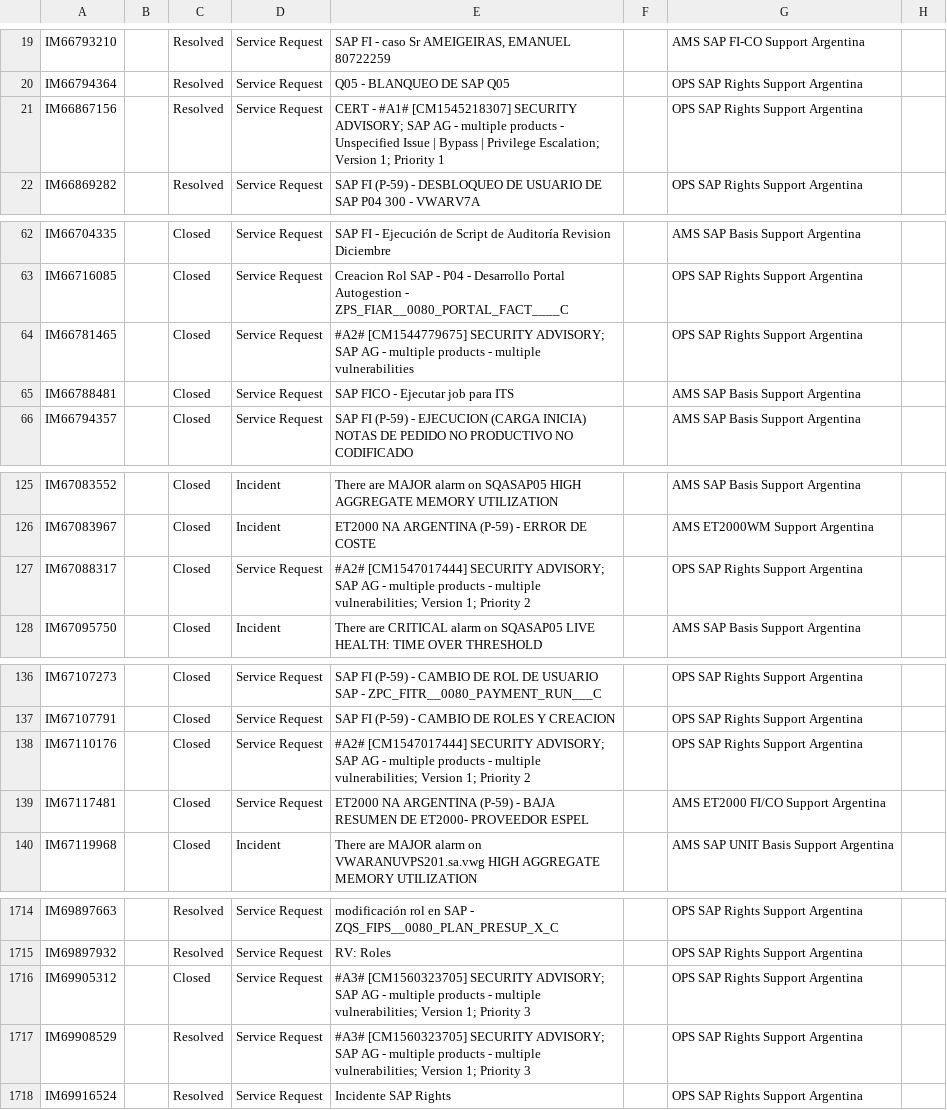
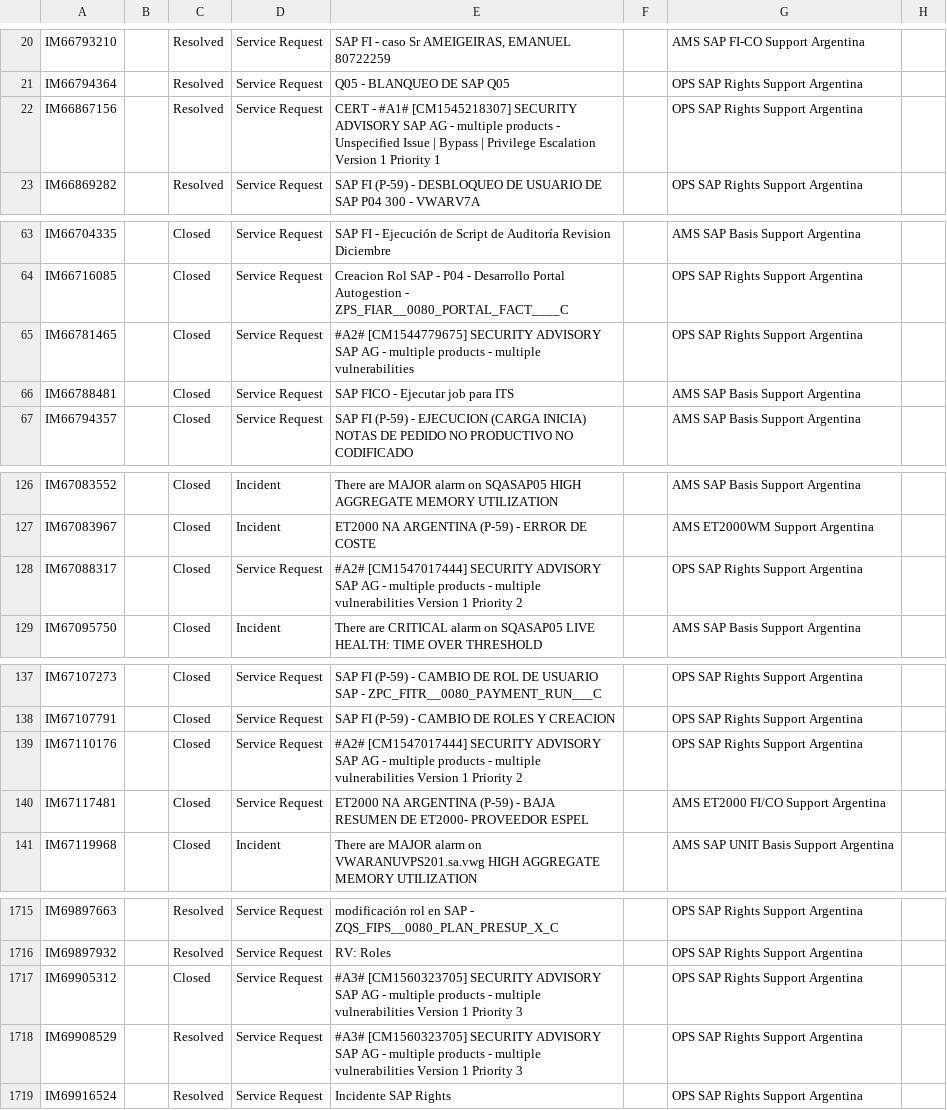
Before and after one commit to patriciocgarcia/pruebas, a CSV file: Volumetria.csv, drawn as a sheet; only a part is shown, gaps mark what is left out; addresses are those after the commit; the diff covers the shown part only; the diff names each change by its address in the sheet, - before the commit and + after, or states it on an @@ line.

```diff
--- a/Volumetria.csv
+++ b/Volumetria.csv
-E22: …[CM1545218307] SECURITY ADVISORY; SAP AG - multiple products - Unspecified Issue | Bypass | Privilege Escalation; Version 1; Priority 1
+E22: …[CM1545218307] SECURITY ADVISORY SAP AG - multiple products - Unspecified Issue | Bypass | Privilege Escalation Version 1 Priority 1
-E65: …[CM1544779675] SECURITY ADVISORY; SAP AG…
+E65: …[CM1544779675] SECURITY ADVISORY SAP AG…
-E128: …[CM1547017444] SECURITY ADVISORY; SAP AG - multiple products - multiple vulnerabilities; Version 1; Priority 2
+E128: …[CM1547017444] SECURITY ADVISORY SAP AG - multiple products - multiple vulnerabilities Version 1 Priority 2
-E139: …[CM1547017444] SECURITY ADVISORY; SAP AG - multiple products - multiple vulnerabilities; Version 1; Priority 2
+E139: …[CM1547017444] SECURITY ADVISORY SAP AG - multiple products - multiple vulnerabilities Version 1 Priority 2
-E1717:E1718: …[CM1560323705] SECURITY ADVISORY; SAP AG - multiple products - multiple vulnerabilities; Version 1; Priority 3
+E1717:E1718: …[CM1560323705] SECURITY ADVISORY SAP AG - multiple products - multiple vulnerabilities Version 1 Priority 3
```
Also changed, not shown: 1 added row and 42 edited cells elsewhere in this file.
